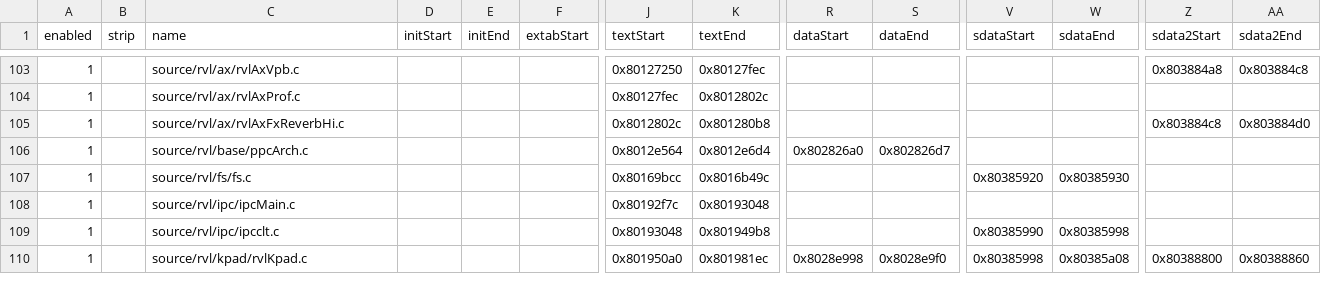
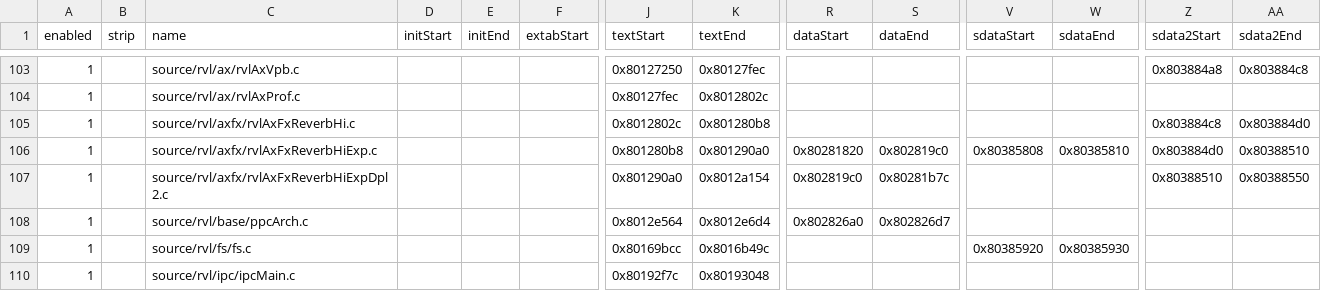
Before and after one commit to riidefi/mkw, a CSV file: pack/dol_slices.csv, drawn as a sheet; only a part is shown, gaps mark what is left out; the shorter side is filled out with more unchanged rows; rows hold the shown columns only; the diff names each change by its address in the sheet, - before the commit and + after, or states it on an @@ line.

Commit message:
split rvlAxFxReverbHiExp, rvlAxFxReverbHiExpDpl2 (#171)

```diff
--- a/pack/dol_slices.csv
+++ b/pack/dol_slices.csv
-C105 (name): source/rvl/ax/rvlAxFxReverbHi.c
+C105 (name): source/rvl/axfx/rvlAxFxReverbHi.c
+row 106: 1 |  | source/rvl/axfx/rvlAxFxReverbHiExp.c |  |  |  | 0x801280b8 | 0x801290a0 | 0x80281820 | 0x802819c0 | 0x80385808 | 0x80385810 | 0x803884d0 | 0x80388510
+row 107: 1 |  | source/rvl/axfx/rvlAxFxReverbHiExpDpl2.c |  |  |  | 0x801290a0 | 0x8012a154 | 0x802819c0 | 0x80281b7c |  |  | 0x80388510 | 0x80388550
```
Also changed, not shown: 10 other files.
